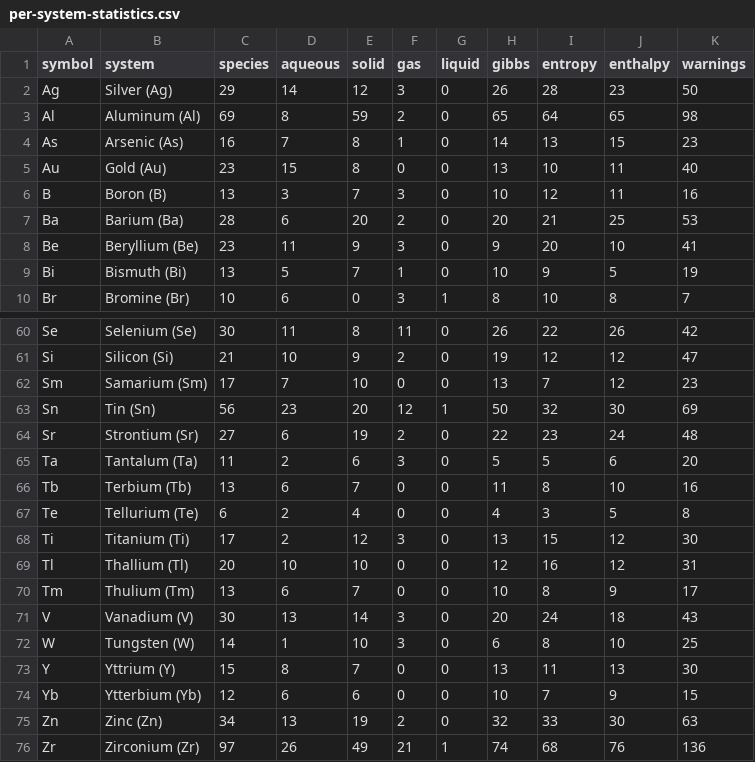
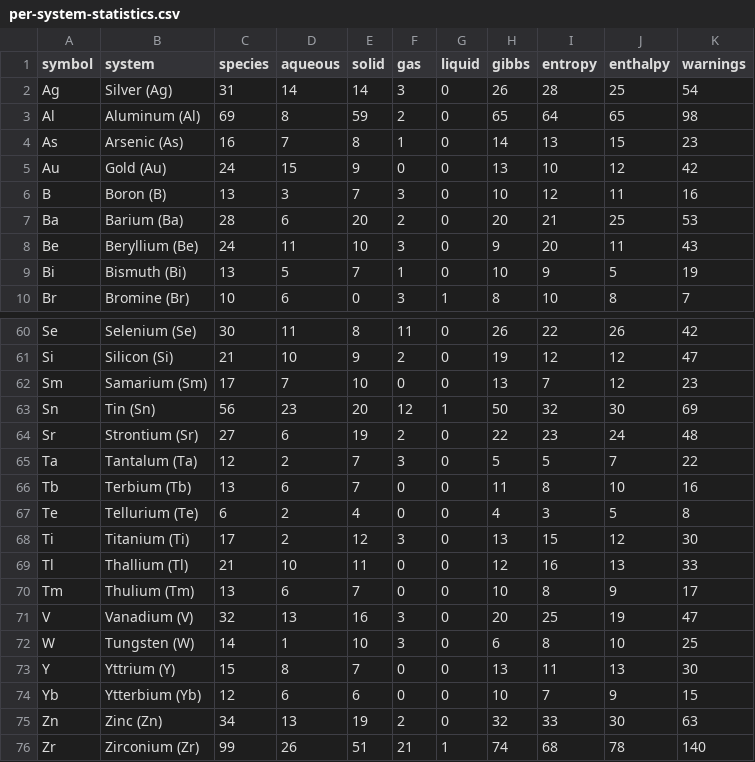
Before and after one commit to FrederikLizakJohansen/pourbase, a CSV file: docs/statistics/per-system-statistics.csv, drawn as a sheet; only a part is shown, gaps mark what is left out; the diff covers the shown part only.

```diff
--- a/docs/statistics/per-system-statistics.csv
+++ b/docs/statistics/per-system-statistics.csv
@@ -1,9 +1,9 @@
 symbol,system,species,aqueous,solid,gas,liquid,gibbs,entropy,enthalpy,warnings
-Ag,Silver (Ag),29,14,12,3,0,26,28,23,50
+Ag,Silver (Ag),31,14,14,3,0,26,28,25,54
 Al,Aluminum (Al),69,8,59,2,0,65,64,65,98
 As,Arsenic (As),16,7,8,1,0,14,13,15,23
-Au,Gold (Au),23,15,8,0,0,13,10,11,40
+Au,Gold (Au),24,15,9,0,0,13,10,12,42
 B,Boron (B),13,3,7,3,0,10,12,11,16
 Ba,Barium (Ba),28,6,20,2,0,20,21,25,53
-Be,Beryllium (Be),23,11,9,3,0,9,20,10,41
+Be,Beryllium (Be),24,11,10,3,0,9,20,11,43
 Bi,Bismuth (Bi),13,5,7,1,0,10,9,5,19
@@ -64,3 +64,3 @@ Sn,Tin (Sn),56,23,20,12,1,50,32,30,69
 Sr,Strontium (Sr),27,6,19,2,0,22,23,24,48
-Ta,Tantalum (Ta),11,2,6,3,0,5,5,6,20
+Ta,Tantalum (Ta),12,2,7,3,0,5,5,7,22
 Tb,Terbium (Tb),13,6,7,0,0,11,8,10,16
@@ -68,5 +68,5 @@ Te,Tellurium (Te),6,2,4,0,0,4,3,5,8
 Ti,Titanium (Ti),17,2,12,3,0,13,15,12,30
-Tl,Thallium (Tl),20,10,10,0,0,12,16,12,31
+Tl,Thallium (Tl),21,10,11,0,0,12,16,13,33
 Tm,Thulium (Tm),13,6,7,0,0,10,8,9,17
-V,Vanadium (V),30,13,14,3,0,20,24,18,43
+V,Vanadium (V),32,13,16,3,0,20,25,19,47
 W,Tungsten (W),14,1,10,3,0,6,8,10,25
@@ -75,2 +75,2 @@ Yb,Ytterbium (Yb),12,6,6,0,0,10,7,9,15
 Zn,Zinc (Zn),34,13,19,2,0,32,33,30,63
-Zr,Zirconium (Zr),97,26,49,21,1,74,68,76,136
+Zr,Zirconium (Zr),99,26,51,21,1,74,68,78,140
```
Also changed, not shown: 44 edited cells elsewhere in this file, 10 other files.
